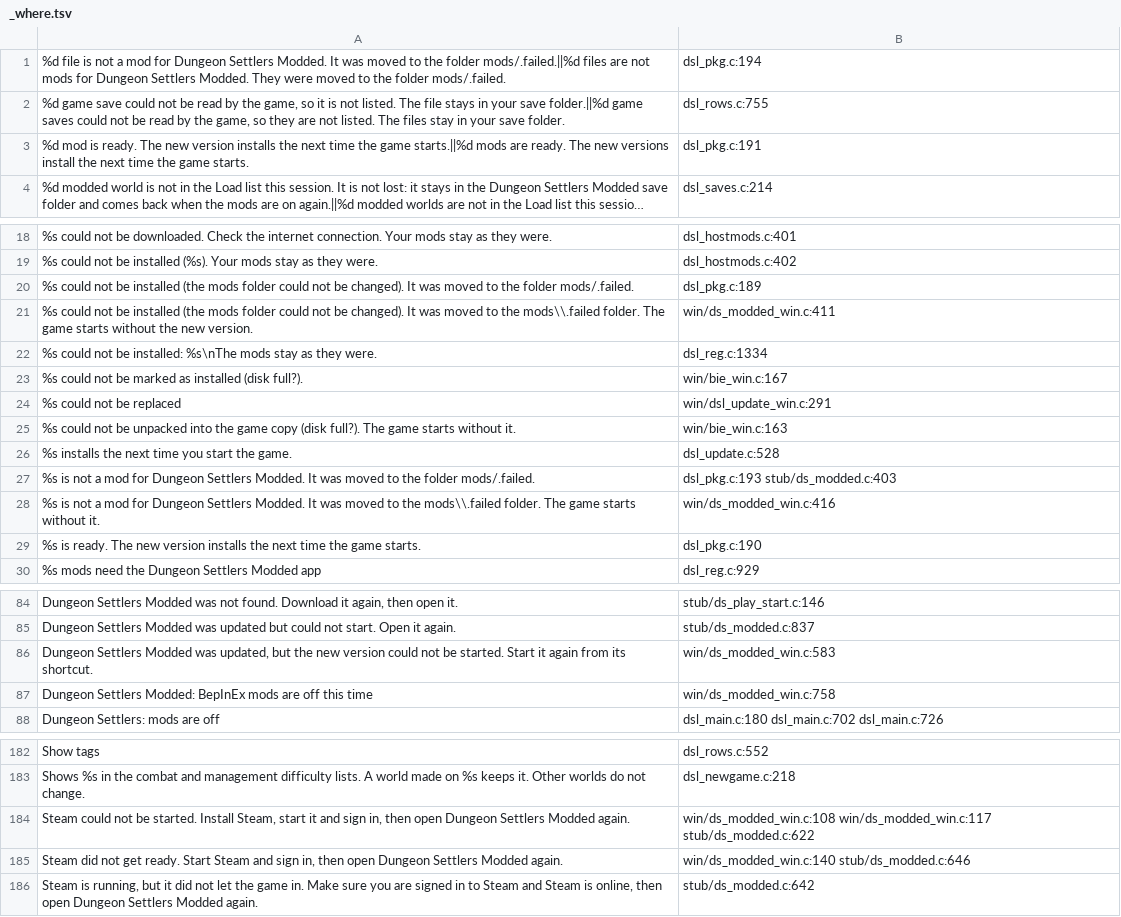
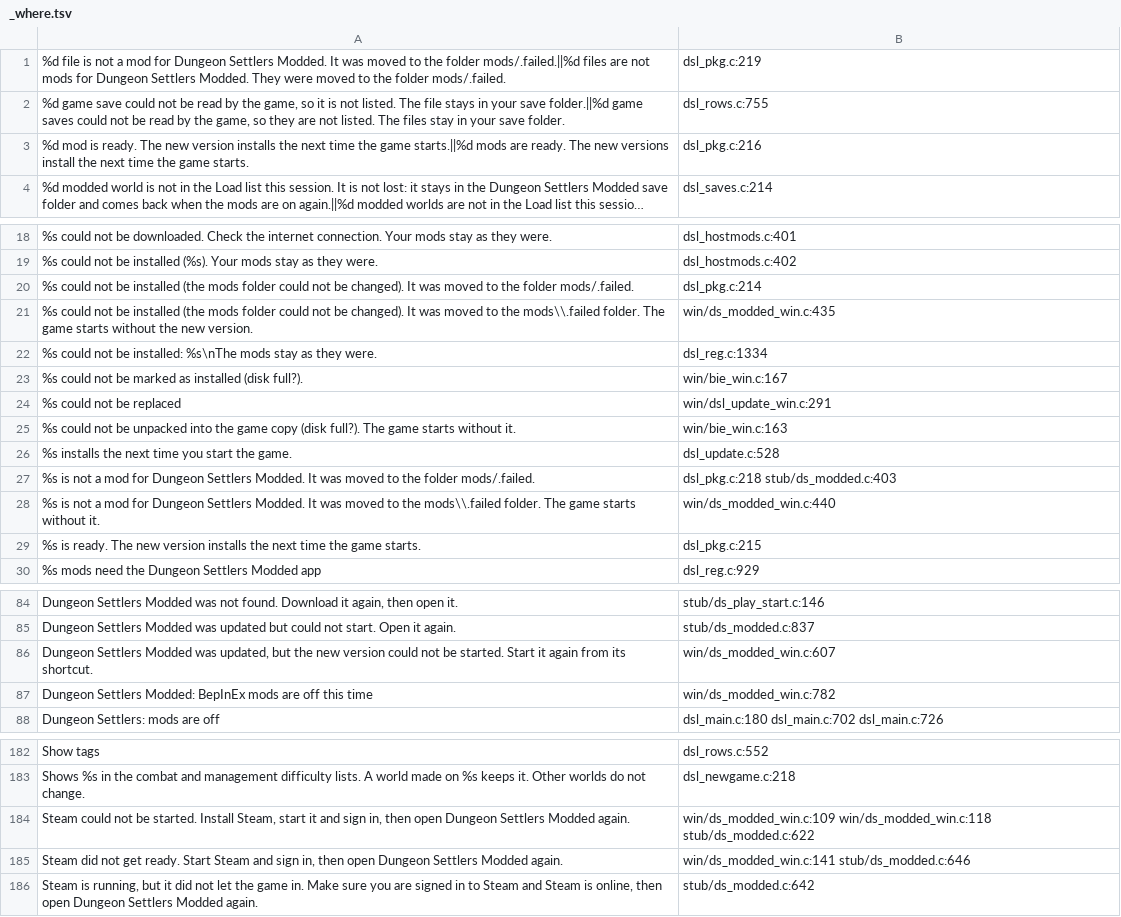
Before and after one commit to AmfiLogos/ds_modloader, a TSV file: loader/lang/_where.tsv, drawn as a sheet; only a part is shown, gaps mark what is left out; long unchanged cells end in …; the diff covers the shown part only; the diff names each change by its address in the sheet, - before the commit and + after, or states it on an @@ line.

Commit message:
lang/_where.tsv: line numbers after the merge (dsl_pkg.c moved)

```diff
--- a/loader/lang/_where.tsv
+++ b/loader/lang/_where.tsv
-B1: dsl_pkg.c:194
+B1: dsl_pkg.c:219
-B3: dsl_pkg.c:191
+B3: dsl_pkg.c:216
-B20: dsl_pkg.c:189
+B20: dsl_pkg.c:214
-B21: win/ds_modded_win.c:411
+B21: win/ds_modded_win.c:435
-B27: dsl_pkg.c:193 stub/ds_modded.c:403
+B27: dsl_pkg.c:218 stub/ds_modded.c:403
-B28: win/ds_modded_win.c:416
+B28: win/ds_modded_win.c:440
-B29: dsl_pkg.c:190
+B29: dsl_pkg.c:215
-B86: win/ds_modded_win.c:583
+B86: win/ds_modded_win.c:607
-B87: win/ds_modded_win.c:758
+B87: win/ds_modded_win.c:782
-B184: win/ds_modded_win.c:108 win/ds_modded_win.c:117 stub/ds_modded.c:622
+B184: win/ds_modded_win.c:109 win/ds_modded_win.c:118 stub/ds_modded.c:622
-B185: win/ds_modded_win.c:140 stub/ds_modded.c:646
+B185: win/ds_modded_win.c:141 stub/ds_modded.c:646
```
Also changed, not shown: 6 edited cells elsewhere in this file.
